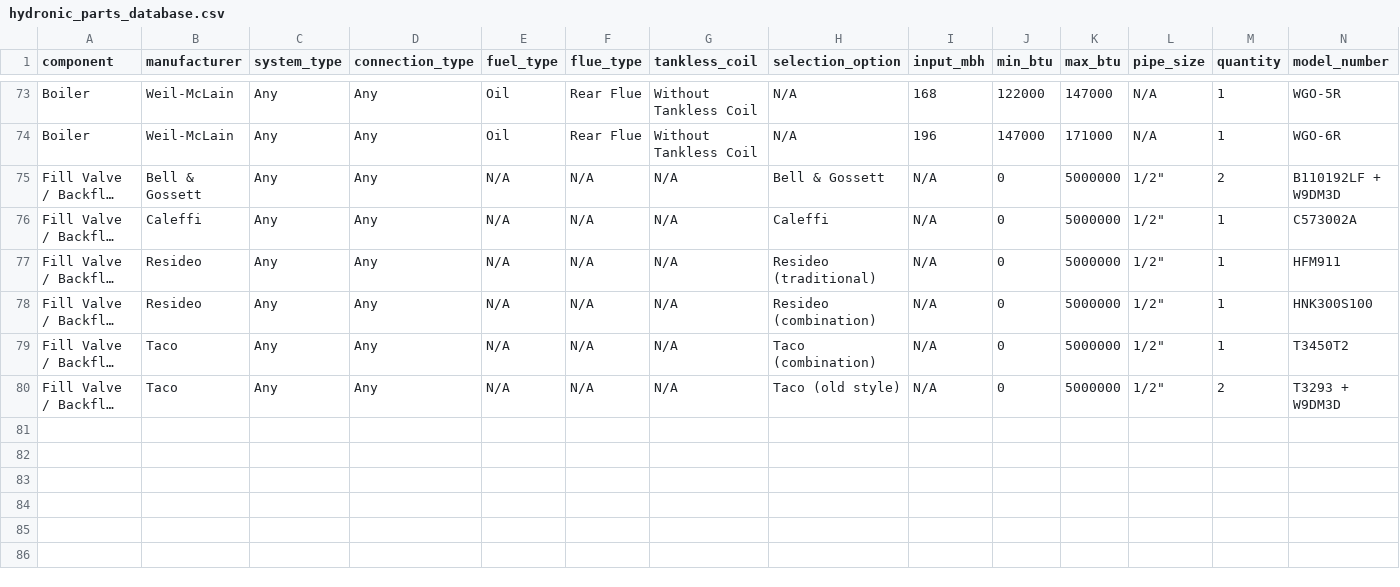
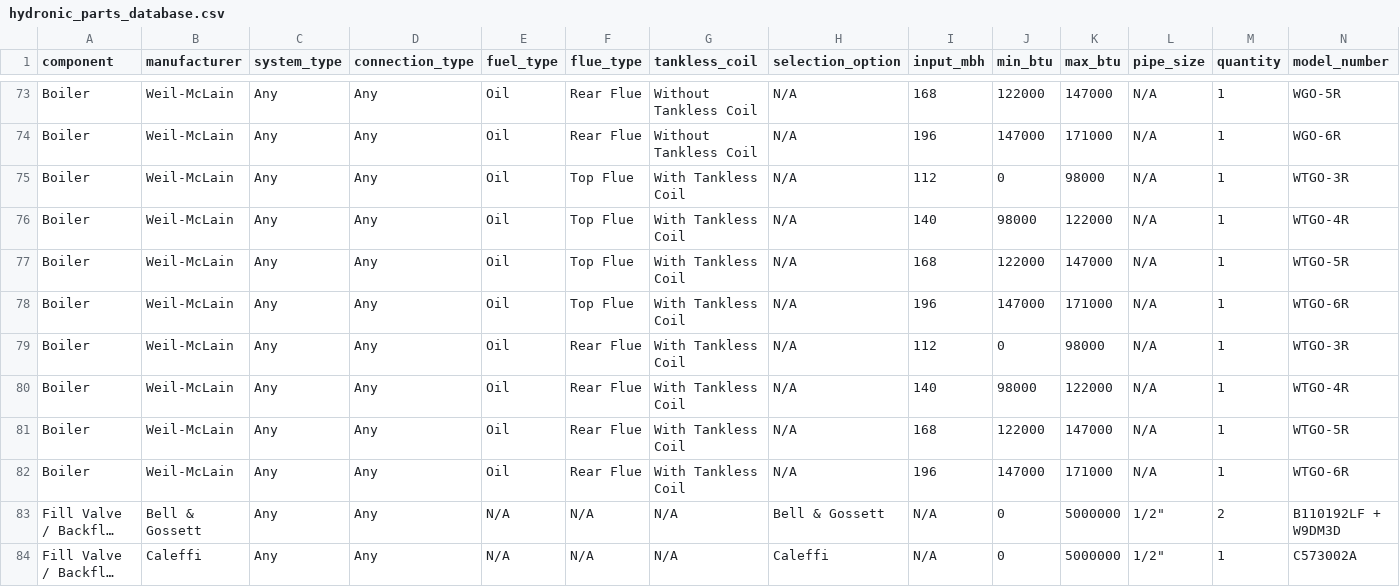
Before and after one commit to JothamHyatt/BoilerTrimSelection, a CSV file: hydronic_parts_database.csv, drawn as a sheet; only a part is shown, gaps mark what is left out; the shorter side is filled out with more unchanged rows; long unchanged cells end in …; rows hold the shown columns only; the diff names each change by its address in the sheet, - before the commit and + after, or states it on an @@ line.

Commit message:
Add files via upload

```diff
--- a/hydronic_parts_database.csv
+++ b/hydronic_parts_database.csv
+row 75: Boiler | Weil-McLain | Any | Any | Oil | Top Flue | With Tankless Coil | N/A | 112 | 0 | 98000 | N/A | 1 | WTGO-3R
+row 76: Boiler | Weil-McLain | Any | Any | Oil | Top Flue | With Tankless Coil | N/A | 140 | 98000 | 122000 | N/A | 1 | WTGO-4R
+row 77: Boiler | Weil-McLain | Any | Any | Oil | Top Flue | With Tankless Coil | N/A | 168 | 122000 | 147000 | N/A | 1 | WTGO-5R
+row 78: Boiler | Weil-McLain | Any | Any | Oil | Top Flue | With Tankless Coil | N/A | 196 | 147000 | 171000 | N/A | 1 | WTGO-6R
+row 79: Boiler | Weil-McLain | Any | Any | Oil | Rear Flue | With Tankless Coil | N/A | 112 | 0 | 98000 | N/A | 1 | WTGO-3R
+row 80: Boiler | Weil-McLain | Any | Any | Oil | Rear Flue | With Tankless Coil | N/A | 140 | 98000 | 122000 | N/A | 1 | WTGO-4R
+row 81: Boiler | Weil-McLain | Any | Any | Oil | Rear Flue | With Tankless Coil | N/A | 168 | 122000 | 147000 | N/A | 1 | WTGO-5R
+row 82: Boiler | Weil-McLain | Any | Any | Oil | Rear Flue | With Tankless Coil | N/A | 196 | 147000 | 171000 | N/A | 1 | WTGO-6R
```
